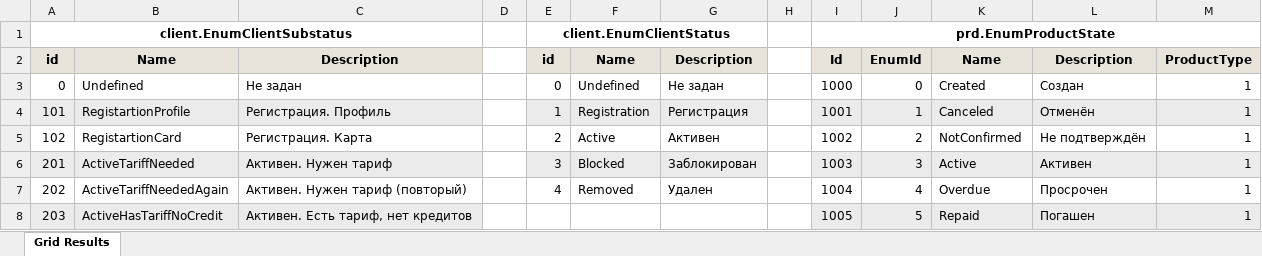
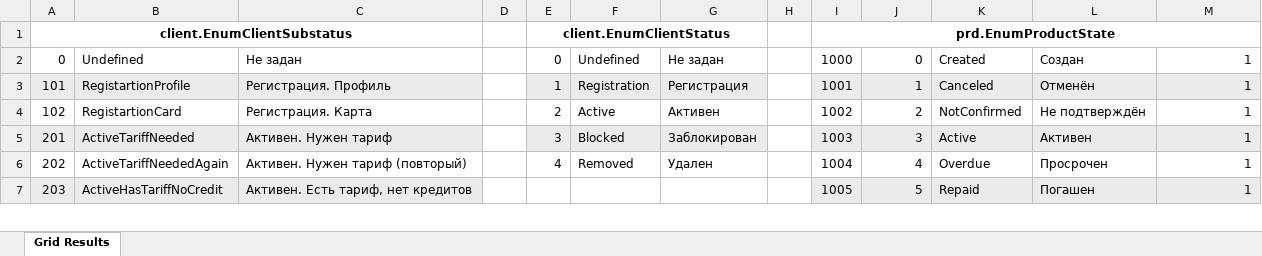
Before and after one commit to dreamca4er/lime, an Excel workbook: enum2.xlsx, sheet Grid Results, drawn as a sheet; only a part is shown; values as stored, in another font and other column widths than the file's, no borders; removed rows and columns are numbered as before the commit, all else as after; the diff covers the shown part only; the diff names each change by its address in the sheet, - before the commit and + after, or states it on an @@ line.

```diff
--- a/enum2.xlsx (sheet Grid Results)
+++ b/enum2.xlsx (sheet Grid Results)
-row 2: id | Name | Description |  | id | Name | Description |  | Id | EnumId | Name | Description | ProductType
```
Also changed, not shown: 13 added rows, 24 edited cells, cell formats and merged cells elsewhere in this sheet, 12 other files.
